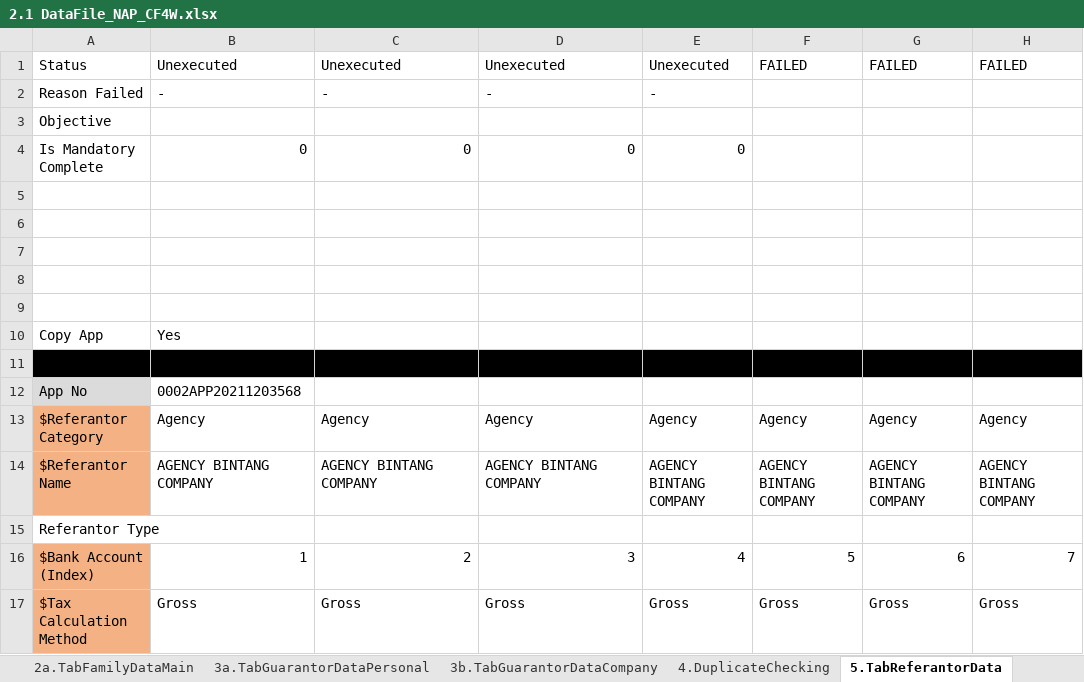
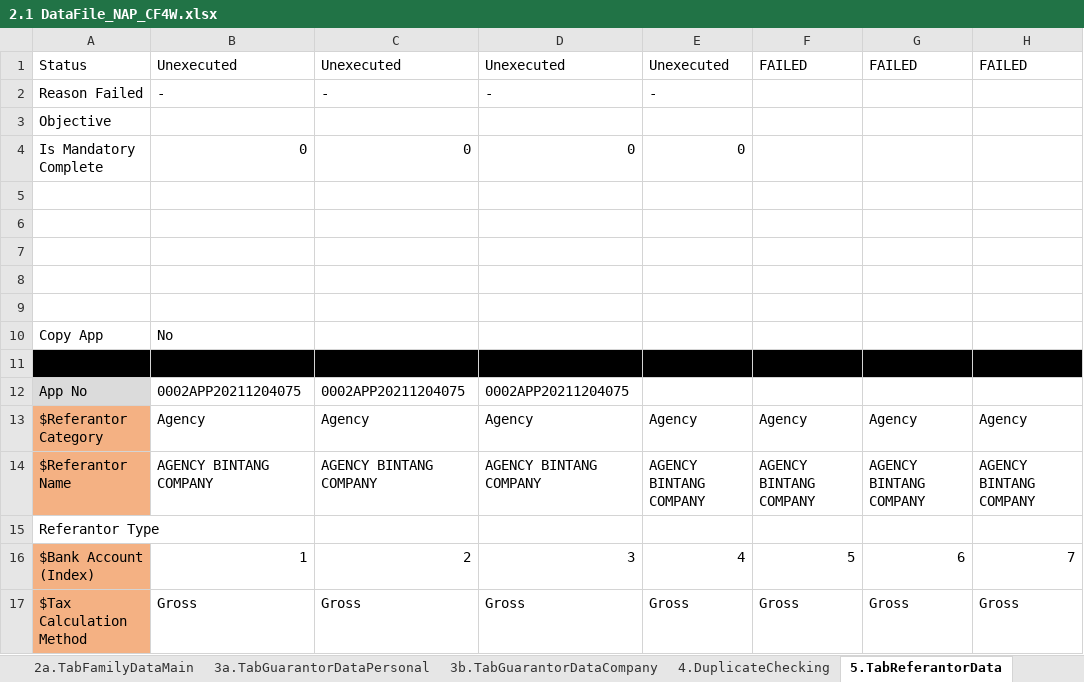
Before and after one commit to qcadins/DemoWorkflow, an Excel workbook: Excel/2.1 DataFile_NAP_CF4W.xlsx, sheet 5.TabReferantorData, drawn as a sheet; only a part is shown; values as stored, in another font and other column widths than the file's, no borders; the diff names each change by its address in the sheet, - before the commit and + after, or states it on an @@ line.

```diff
--- a/Excel/2.1 DataFile_NAP_CF4W.xlsx (sheet 5.TabReferantorData)
+++ b/Excel/2.1 DataFile_NAP_CF4W.xlsx (sheet 5.TabReferantorData)
-B10: Yes
+B10: No
-B12: 0002APP20211203568
+B12: 0002APP20211204075
-C12: (empty)
+C12: 0002APP20211204075
-D12: (empty)
+D12: 0002APP20211204075
```
Also changed, not shown: sheet 1.TabCustomerMainData, sheet 12.TabUploadDocument, sheet 8.TabInsuranceData, sheet 15.CustomerDataCompletion, sheet 7a.Accessories, sheet 3b.TabGuarantorDataCompany, 12 more sheets.
